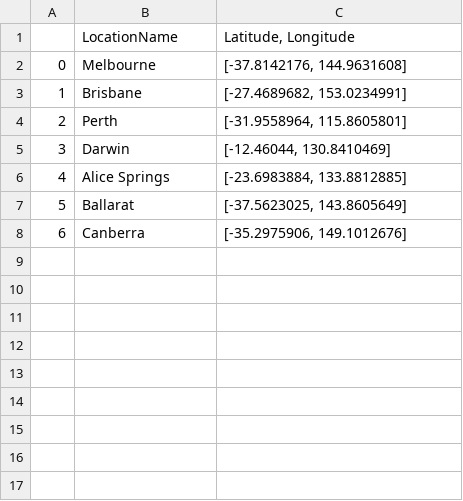
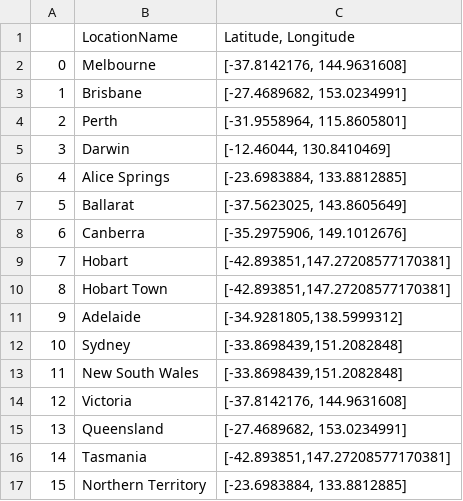
Before and after one commit to Australian-Text-Analytics-Platform/geolocation-tools-workshop, a CSV file: Data/Aust_Colony_Placename.csv, drawn as a sheet; the diff names each change by its address in the sheet, - before the commit and + after, or states it on an @@ line.

Commit message:
Add the actual Aust ref data file this time as well

```diff
--- a/Data/Aust_Colony_Placename.csv
+++ b/Data/Aust_Colony_Placename.csv
+row 9: 7 | Hobart | [-42.893851,147.27208577170381]
+row 10: 8 | Hobart Town | [-42.893851,147.27208577170381]
+row 11: 9 | Adelaide | [-34.9281805,138.5999312]
+row 12: 10 | Sydney | [-33.8698439,151.2082848]
+row 13: 11 | New South Wales | [-33.8698439,151.2082848]
+row 14: 12 | Victoria | [-37.8142176, 144.9631608]
+row 15: 13 | Queensland | [-27.4689682, 153.0234991]
+row 16: 14 | Tasmania | [-42.893851,147.27208577170381]
+row 17: 15 | Northern Territory | [-23.6983884, 133.8812885]
```
